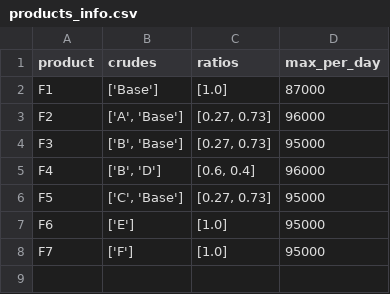
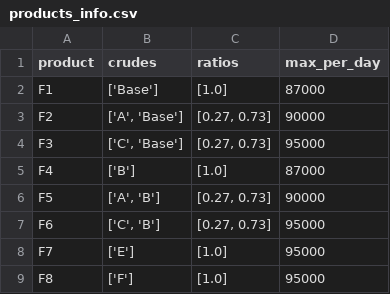
Before and after one commit to maercaestro/aegis-scheduler, a CSV file: test_data/products_info.csv, drawn as a sheet.

Commit message:
latest config for production

```diff
--- a/test_data/products_info.csv
+++ b/test_data/products_info.csv
@@ -2,7 +2,8 @@ product,crudes,ratios,max_per_day
 F1,['Base'],[1.0],87000
-F2,"['A', 'Base']","[0.27, 0.73]",96000
-F3,"['B', 'Base']","[0.27, 0.73]",95000
-F4,"['B', 'D']","[0.6, 0.4]",96000
-F5,"['C', 'Base']","[0.27, 0.73]",95000
-F6,['E'],[1.0],95000
-F7,['F'],[1.0],95000
+F2,"['A', 'Base']","[0.27, 0.73]",90000
+F3,"['C', 'Base']","[0.27, 0.73]",95000
+F4,['B'],[1.0],87000
+F5,"['A', 'B']","[0.27, 0.73]",90000
+F6,"['C', 'B']","[0.27, 0.73]",95000
+F7,['E'],[1.0],95000
+F8,['F'],[1.0],95000
```
Also changed, not shown: test_data/crude_availability.csv, 2 other files.
